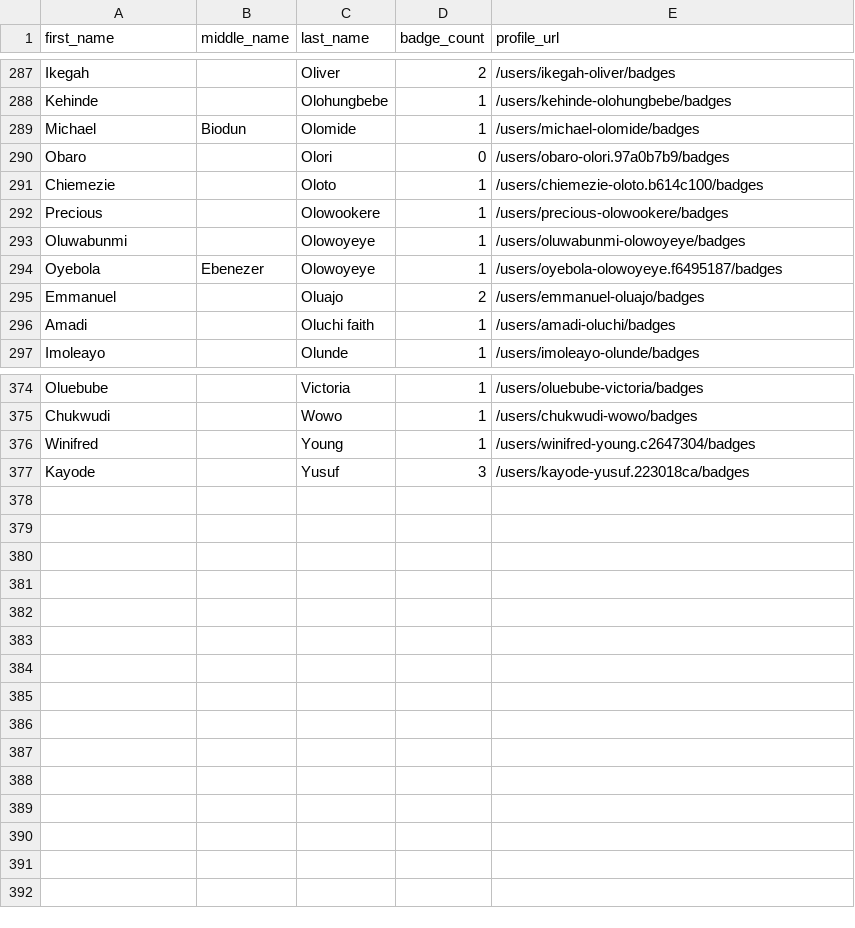
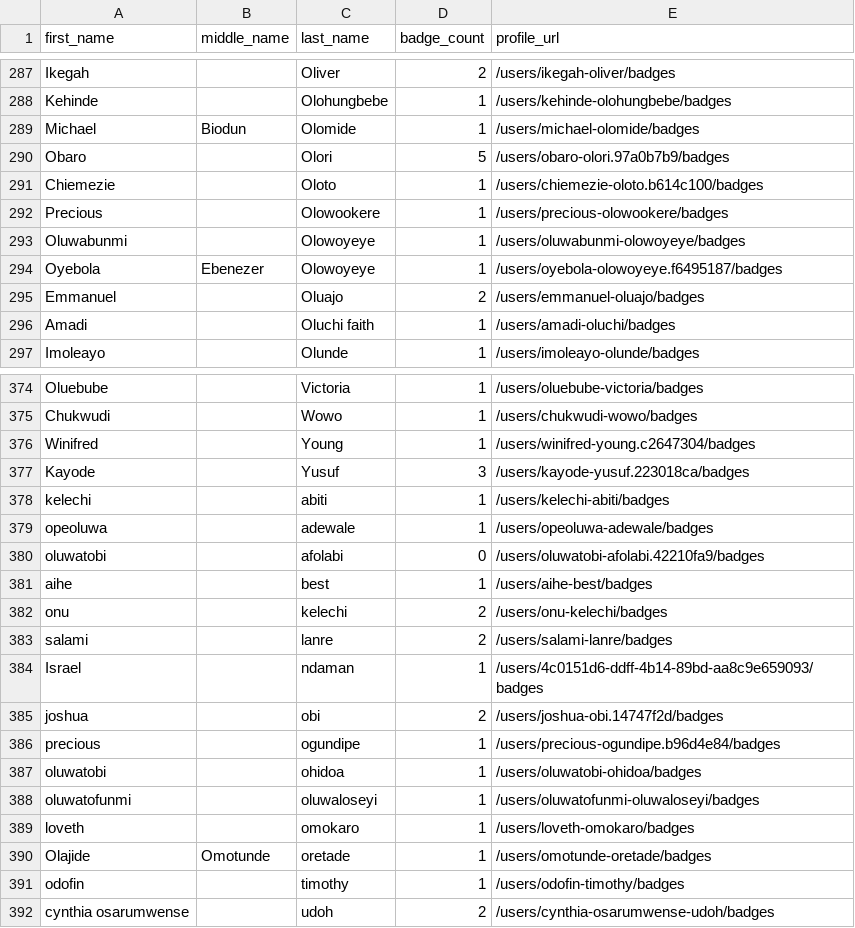
Before and after one commit to DennisThie/github-certification-ranking, a CSV file: datasource/github-certs-nigeria.csv, drawn as a sheet; only a part is shown, gaps mark what is left out.

```diff
--- a/datasource/github-certs-nigeria.csv
+++ b/datasource/github-certs-nigeria.csv
@@ -289,3 +289,3 @@ Kehinde,,Olohungbebe,1,/users/kehinde-olohungbebe/badges
 Michael,Biodun,Olomide,1,/users/michael-olomide/badges
-Obaro,,Olori,0,/users/obaro-olori.97a0b7b9/badges
+Obaro,,Olori,5,/users/obaro-olori.97a0b7b9/badges
 Chiemezie,,Oloto,1,/users/chiemezie-oloto.b614c100/badges
@@ -377 +377,16 @@ Winifred,,Young,1,/users/winifred-young.c2647304/badges
 Kayode,,Yusuf,3,/users/kayode-yusuf.223018ca/badges
+kelechi,,abiti,1,/users/kelechi-abiti/badges
+opeoluwa,,adewale,1,/users/opeoluwa-adewale/badges
+oluwatobi,,afolabi,0,/users/oluwatobi-afolabi.42210fa9/badges
+aihe,,best,1,/users/aihe-best/badges
+onu,,kelechi,2,/users/onu-kelechi/badges
+salami,,lanre,2,/users/salami-lanre/badges
+Israel,,ndaman,1,/users/4c0151d6-ddff-4b14-89bd-aa8c9e659093/badges
+joshua,,obi,2,/users/joshua-obi.14747f2d/badges
+precious,,ogundipe,1,/users/precious-ogundipe.b96d4e84/badges
+oluwatobi,,ohidoa,1,/users/oluwatobi-ohidoa/badges
+oluwatofunmi,,oluwaloseyi,1,/users/oluwatofunmi-oluwaloseyi/badges
+loveth,,omokaro,1,/users/loveth-omokaro/badges
+Olajide,Omotunde,oretade,1,/users/omotunde-oretade/badges
+odofin,,timothy,1,/users/odofin-timothy/badges
+cynthia osarumwense,,udoh,2,/users/cynthia-osarumwense-udoh/badges
```
Also changed, not shown: datasource/github-certs-brazil.csv, datasource/github-certs-germany.csv, 16 other files.
